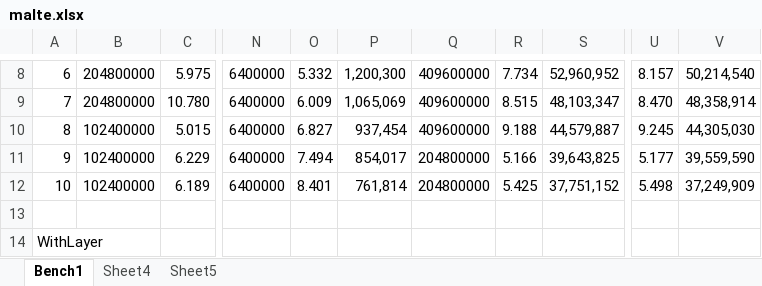
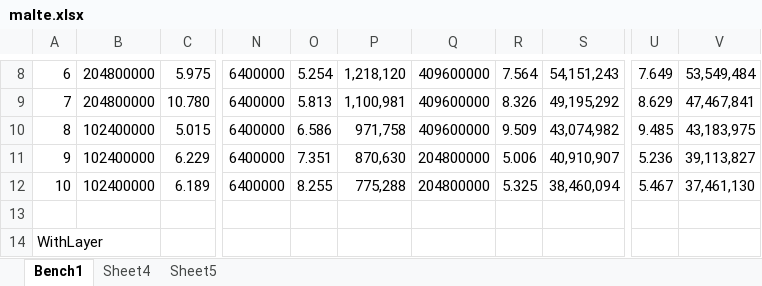
Before and after one commit to krono/cop2016-sidewayscomp, an Excel workbook: bench/malte.xlsx, sheet Bench1, drawn as a sheet; only a part is shown, gaps mark what is left out; values as stored, in another font and other column widths than the file's, no borders; the diff covers the shown part only; the diff names each change by its address in the sheet, - before the commit and + after, or states it on an @@ line.

Commit message:
More benches, and plus purple

```diff
--- a/bench/malte.xlsx (sheet Bench1)
+++ b/bench/malte.xlsx (sheet Bench1)
-O8: 5.332
+O8: 5.254
-P8: 1,200,300
+P8: 1,218,120
-R8: 7.734
+R8: 7.564
-S8: 52,960,952
+S8: 54,151,243
-U8: 8.157
+U8: 7.649
-V8: 50,214,540
+V8: 53,549,484
-O9: 6.009
+O9: 5.813
-P9: 1,065,069
+P9: 1,100,981
-R9: 8.515
+R9: 8.326
-S9: 48,103,347
+S9: 49,195,292
-U9: 8.470
+U9: 8.629
-V9: 48,358,914
+V9: 47,467,841
-O10: 6.827
+O10: 6.586
-P10: 937,454
+P10: 971,758
-R10: 9.188
+R10: 9.509
-S10: 44,579,887
+S10: 43,074,982
-U10: 9.245
+U10: 9.485
-V10: 44,305,030
+V10: 43,183,975
-O11: 7.494
+O11: 7.351
-P11: 854,017
+P11: 870,630
-R11: 5.166
+R11: 5.006
-S11: 39,643,825
+S11: 40,910,907
-U11: 5.177
+U11: 5.236
-V11: 39,559,590
+V11: 39,113,827
-O12: 8.401
+O12: 8.255
-P12: 761,814
+P12: 775,288
-R12: 5.425
+R12: 5.325
-S12: 37,751,152
+S12: 38,460,094
-U12: 5.498
+U12: 5.467
-V12: 37,249,909
+V12: 37,461,130
```
Also changed, not shown: 131 edited cells elsewhere in this sheet, sheet Sheet4, sheet Sheet5, charts or pictures, 17 other files.
